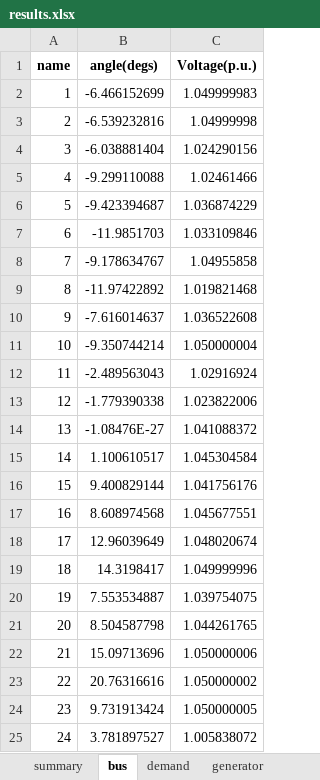
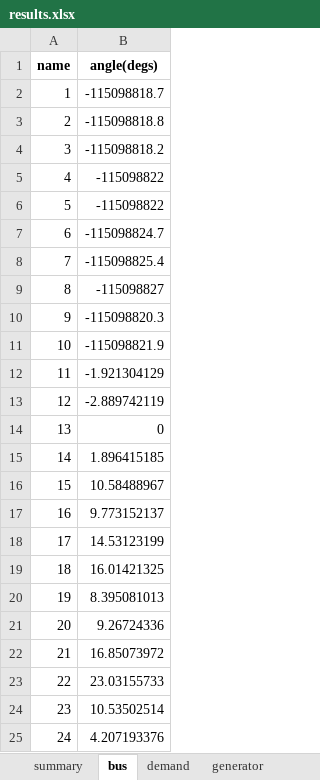
Before and after one commit to bukhsh/oats, an Excel workbook: results/results.xlsx, sheet bus, drawn as a sheet; values as stored, in another font and other column widths than the file's, no borders; the diff names each change by its address in the sheet, - before the commit and + after, or states it on an @@ line.

```diff
--- a/results/results.xlsx (sheet bus)
+++ b/results/results.xlsx (sheet bus)
-column C (Voltage(p.u.)), rows 2-25: 1.049999983 | 1.04999998 | 1.024290156 | 1.02461466 | 1.036874229 | 1.033109846 | 1.04955858 | 1.019821468 | 1.036522608 | 1.050000004 | 1.02916924 | 1.023822006 | 1.041088372 | 1.045304584 | 1.041756176 | 1.045677551 | 1.048020674 | 1.049999996 | 1.039754075 | 1.044261765 | 1.050000006 | 1.050000002 | 1.050000005 | 1.005838072
-B2 (angle(degs)): -6.466152699
+B2 (angle(degs)): -115098818.7
-B3 (angle(degs)): -6.539232816
+B3 (angle(degs)): -115098818.8
-B4 (angle(degs)): -6.038881404
+B4 (angle(degs)): -115098818.2
-B5 (angle(degs)): -9.299110088
+B5 (angle(degs)): -115098822
-B6 (angle(degs)): -9.423394687
+B6 (angle(degs)): -115098822
-B7 (angle(degs)): -11.9851703
+B7 (angle(degs)): -115098824.7
-B8 (angle(degs)): -9.178634767
+B8 (angle(degs)): -115098825.4
-B9 (angle(degs)): -11.97422892
+B9 (angle(degs)): -115098827
-B10 (angle(degs)): -7.616014637
+B10 (angle(degs)): -115098820.3
-B11 (angle(degs)): -9.350744214
+B11 (angle(degs)): -115098821.9
-B12 (angle(degs)): -2.489563043
+B12 (angle(degs)): -1.921304129
-B13 (angle(degs)): -1.779390338
+B13 (angle(degs)): -2.889742119
-B14 (angle(degs)): -1.08476E-27
+B14 (angle(degs)): 0
-B15 (angle(degs)): 1.100610517
+B15 (angle(degs)): 1.896415185
-B16 (angle(degs)): 9.400829144
+B16 (angle(degs)): 10.58488967
-B17 (angle(degs)): 8.608974568
+B17 (angle(degs)): 9.773152137
-B18 (angle(degs)): 12.96039649
+B18 (angle(degs)): 14.53123199
-B19 (angle(degs)): 14.3198417
+B19 (angle(degs)): 16.01421325
-B20 (angle(degs)): 7.553534887
+B20 (angle(degs)): 8.395081013
-B21 (angle(degs)): 8.504587798
+B21 (angle(degs)): 9.26724336
-B22 (angle(degs)): 15.09713696
+B22 (angle(degs)): 16.85073972
-B23 (angle(degs)): 20.76316616
+B23 (angle(degs)): 23.03155733
-B24 (angle(degs)): 9.731913424
+B24 (angle(degs)): 10.53502514
-B25 (angle(degs)): 3.781897527
+B25 (angle(degs)): 4.207193376
```
Also changed, not shown: sheet wind, sheet transformer, sheet branch, sheet generator, sheet demand, sheet summary, testcases/case24_ieee_rts.xlsx, 16 other files.
